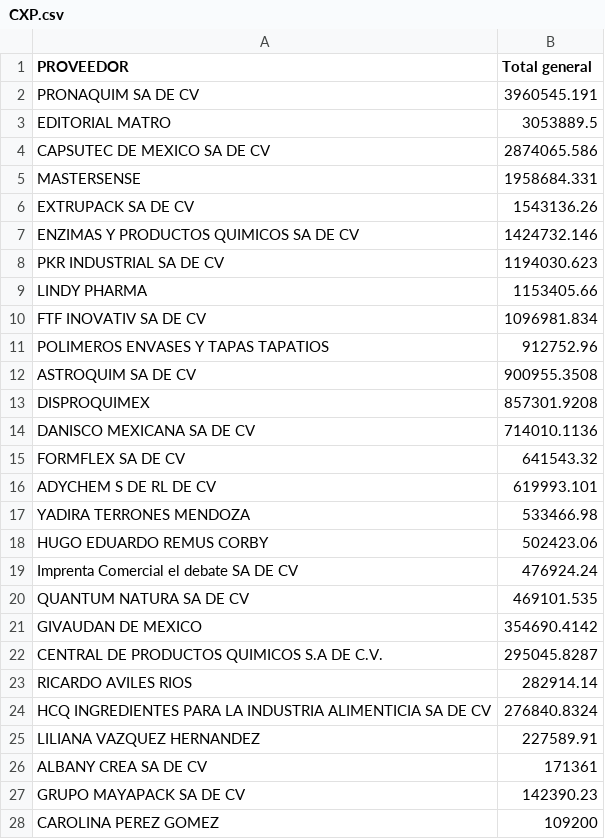
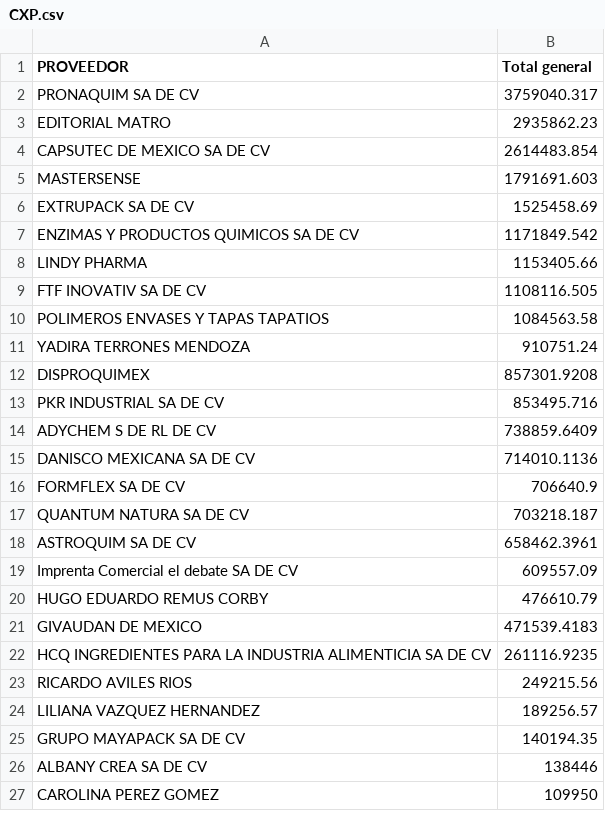
Before and after one commit to Geratano/Farmiral, a CSV file: CXP.csv, drawn as a sheet; only a part is shown; the diff covers the shown part only.

```diff
--- a/CXP.csv
+++ b/CXP.csv
@@ -1,28 +1,27 @@
 PROVEEDOR,Total general
-PRONAQUIM SA DE CV,3960545.191
-EDITORIAL MATRO,3053889.5
-CAPSUTEC DE MEXICO SA DE CV,2874065.586
-MASTERSENSE,1958684.331
-EXTRUPACK SA DE CV,1543136.26
-ENZIMAS Y PRODUCTOS QUIMICOS SA DE CV,1424732.146
-PKR INDUSTRIAL SA DE CV,1194030.623
+PRONAQUIM SA DE CV,3759040.317
+EDITORIAL MATRO,2935862.23
+CAPSUTEC DE MEXICO SA DE CV,2614483.854
+MASTERSENSE,1791691.603
+EXTRUPACK SA DE CV,1525458.69
+ENZIMAS Y PRODUCTOS QUIMICOS SA DE CV,1171849.542
 LINDY PHARMA,1153405.66
-FTF INOVATIV SA DE CV,1096981.834
-POLIMEROS ENVASES Y TAPAS TAPATIOS,912752.96
-ASTROQUIM SA DE CV,900955.3508
+FTF INOVATIV SA DE CV,1108116.505
+POLIMEROS ENVASES Y TAPAS TAPATIOS,1084563.58
+YADIRA TERRONES MENDOZA,910751.24
 DISPROQUIMEX,857301.9208
+PKR INDUSTRIAL SA DE CV,853495.716
+ADYCHEM S DE RL DE CV,738859.6409
 DANISCO MEXICANA SA DE CV,714010.1136
-FORMFLEX SA DE CV,641543.32
-ADYCHEM S DE RL DE CV,619993.101
-YADIRA TERRONES MENDOZA,533466.98
-HUGO EDUARDO REMUS CORBY,502423.06
-Imprenta Comercial el debate SA DE CV,476924.24
-QUANTUM NATURA SA DE CV,469101.535
-GIVAUDAN DE MEXICO,354690.4142
-CENTRAL DE PRODUCTOS QUIMICOS S.A DE C.V.,295045.8287
-RICARDO AVILES RIOS,282914.14
-HCQ INGREDIENTES PARA LA INDUSTRIA ALIMENTICIA SA DE CV,276840.8324
-LILIANA VAZQUEZ HERNANDEZ,227589.91
-ALBANY CREA SA DE CV,171361
-GRUPO MAYAPACK SA DE CV,142390.23
-CAROLINA PEREZ GOMEZ,109200
+FORMFLEX SA DE CV,706640.9
+QUANTUM NATURA SA DE CV,703218.187
+ASTROQUIM SA DE CV,658462.3961
+Imprenta Comercial el debate SA DE CV,609557.09
+HUGO EDUARDO REMUS CORBY,476610.79
+GIVAUDAN DE MEXICO,471539.4183
+HCQ INGREDIENTES PARA LA INDUSTRIA ALIMENTICIA SA DE CV,261116.9235
+RICARDO AVILES RIOS,249215.56
+LILIANA VAZQUEZ HERNANDEZ,189256.57
+GRUPO MAYAPACK SA DE CV,140194.35
+ALBANY CREA SA DE CV,138446
+CAROLINA PEREZ GOMEZ,109950
```
Also changed, not shown: 3 added rows, 2 removed rows and 3 edited cells elsewhere in this file, CXC.csv, clientes.csv, 3 other files.
